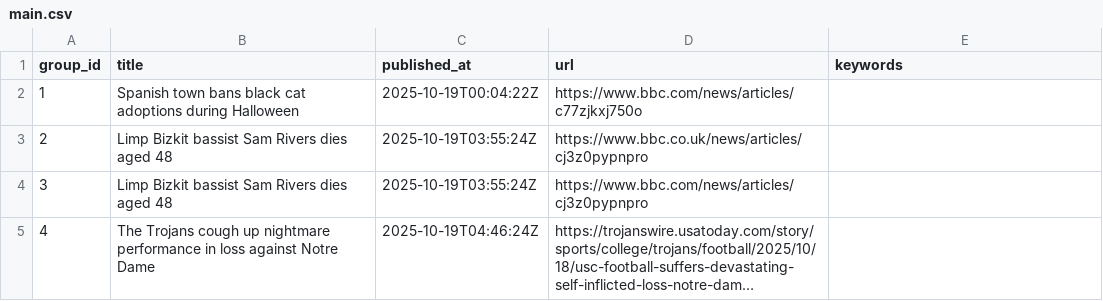
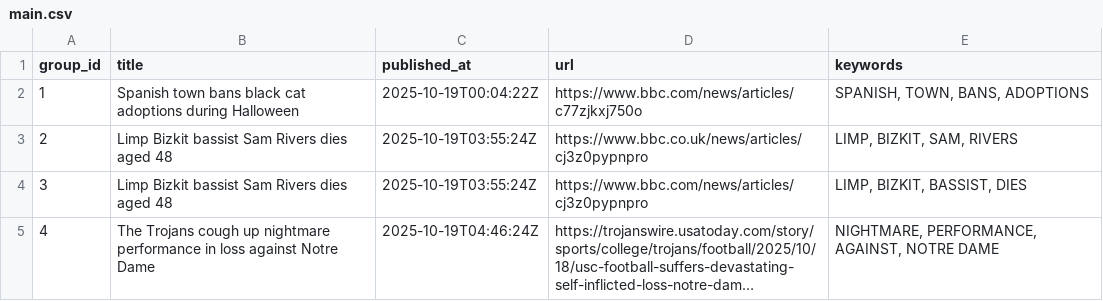
Before and after one commit to lileungws/whatsnews01, a CSV file: web/data/main.csv, drawn as a sheet; long unchanged cells end in …; the diff names each change by its address in the sheet, - before the commit and + after, or states it on an @@ line.

Commit message:
Update keywords main.csv

```diff
--- a/web/data/main.csv
+++ b/web/data/main.csv
-E2 (keywords): (empty)
+E2 (keywords): SPANISH, TOWN, BANS, ADOPTIONS
-E3 (keywords): (empty)
+E3 (keywords): LIMP, BIZKIT, SAM, RIVERS
-E4 (keywords): (empty)
+E4 (keywords): LIMP, BIZKIT, BASSIST, DIES
-E5 (keywords): (empty)
+E5 (keywords): NIGHTMARE, PERFORMANCE, AGAINST, NOTRE DAME
```
Also changed, not shown: history/history.csv.
